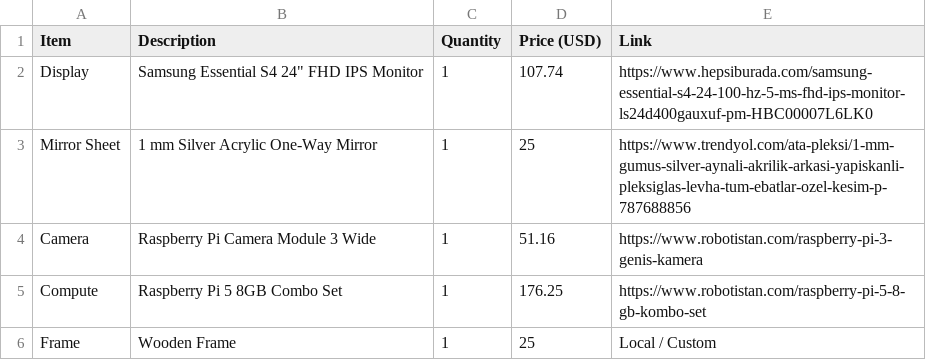
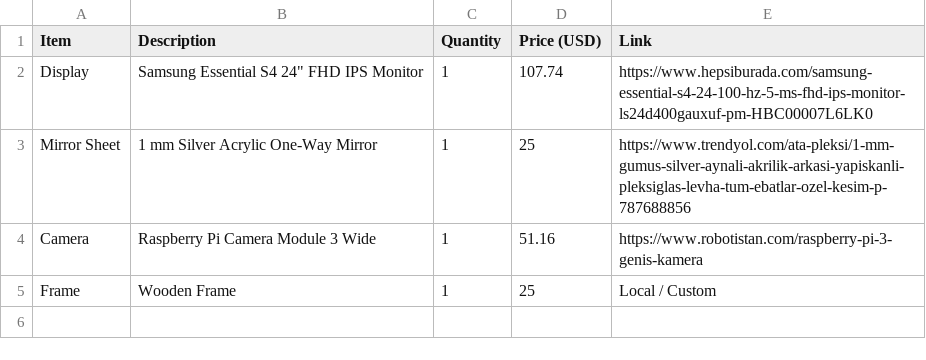
Before and after one commit to Aral-167/jedi-mirror, a CSV file: BOM.csv, drawn as a sheet; the diff names each change by its address in the sheet, - before the commit and + after, or states it on an @@ line.

Commit message:
Remove Raspberry Pi 5 from bill of materials

```diff
--- a/BOM.csv
+++ b/BOM.csv
-row 5: Compute | Raspberry Pi 5 8GB Combo Set | 1 | 176.25 | https://www.robotistan.com/raspberry-pi-5-8-gb-kombo-set
```
